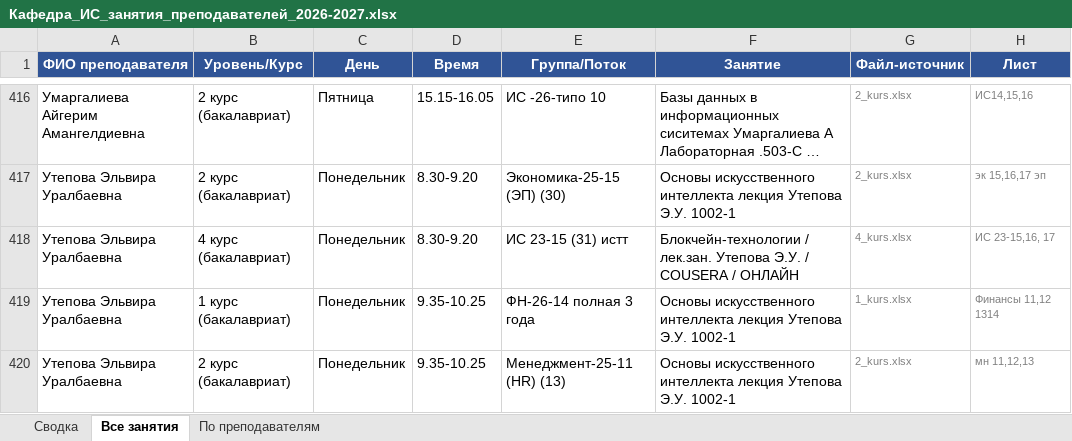
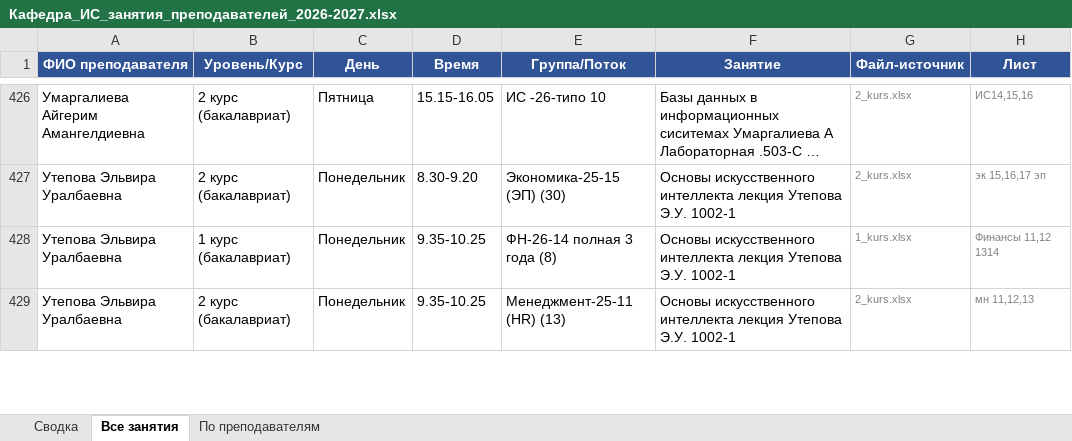
Before and after one commit to drashidinov/ATUscheduleIS, an Excel workbook: dist/Кафедра_ИС_занятия_преподавателей_2026-2027.xlsx, sheet Все занятия, drawn as a sheet; only a part is shown, gaps mark what is left out; long unchanged cells end in …; values as stored, in another font and other column widths than the file's, no borders; removed rows and columns are numbered as before the commit, all else as after; the diff covers the shown part only; the diff names each change by its address in the sheet, - before the commit and + after, or states it on an @@ line.

```diff
--- a/dist/Кафедра_ИС_занятия_преподавателей_2026-2027.xlsx (sheet Все занятия)
+++ b/dist/Кафедра_ИС_занятия_преподавателей_2026-2027.xlsx (sheet Все занятия)
-row 418: Утепова Эльвира Уралбаевна | 4 курс (бакалавриат) | Понедельник | 8.30-9.20 | ИС 23-15 (31) истт | Блокчейн-технологии / лек.зан. Утепова Э.У. / COUSERA / ОНЛАЙН | 4_kurs.xlsx | ИС 23-15,16, 17
-E428 (Группа/Поток): ФН-26-14 полная 3 года
+E428 (Группа/Поток): ФН-26-14 полная 3 года (8)
```
Also changed, not shown: 16 added rows, 2 removed rows, 1 moved row and 50 edited cells elsewhere in this sheet, sheet По преподавателям, sheet Сводка, 5 other files.
